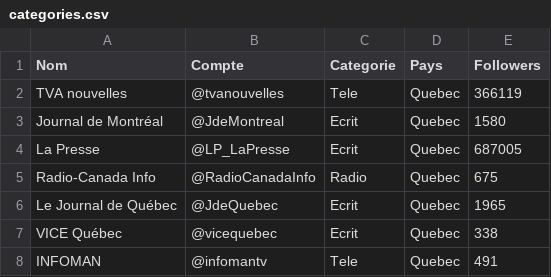
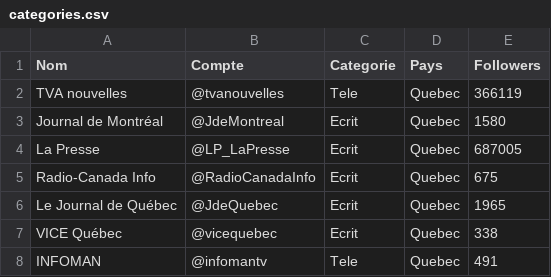
Before and after one commit to mrnaia/DataViz, a CSV file: Projet/data/categories.csv, drawn as a sheet; only a part is shown.

Commit message:
ajout legende popularite changement categorie radioCanadaInfo mise en commentaire du lorem ipsum

```diff
--- a/Projet/data/categories.csv
+++ b/Projet/data/categories.csv
@@ -4,3 +4,3 @@ Journal de Montréal,@JdeMontreal,Ecrit,Quebec,1580
 La Presse,@LP_LaPresse,Ecrit,Quebec,687005
-Radio-Canada Info,@RadioCanadaInfo,Radio,Quebec,675
+Radio-Canada Info,@RadioCanadaInfo,Ecrit,Quebec,675
 Le Journal de Québec,@JdeQuebec,Ecrit,Quebec,1965
```
Also changed, not shown: 2 other files.
